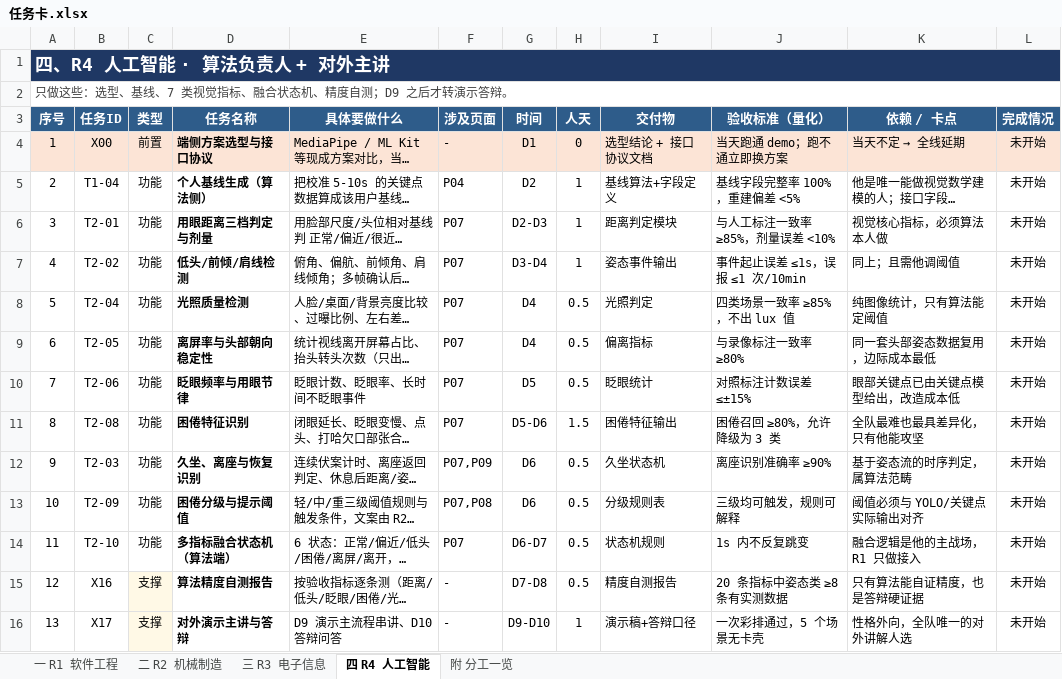
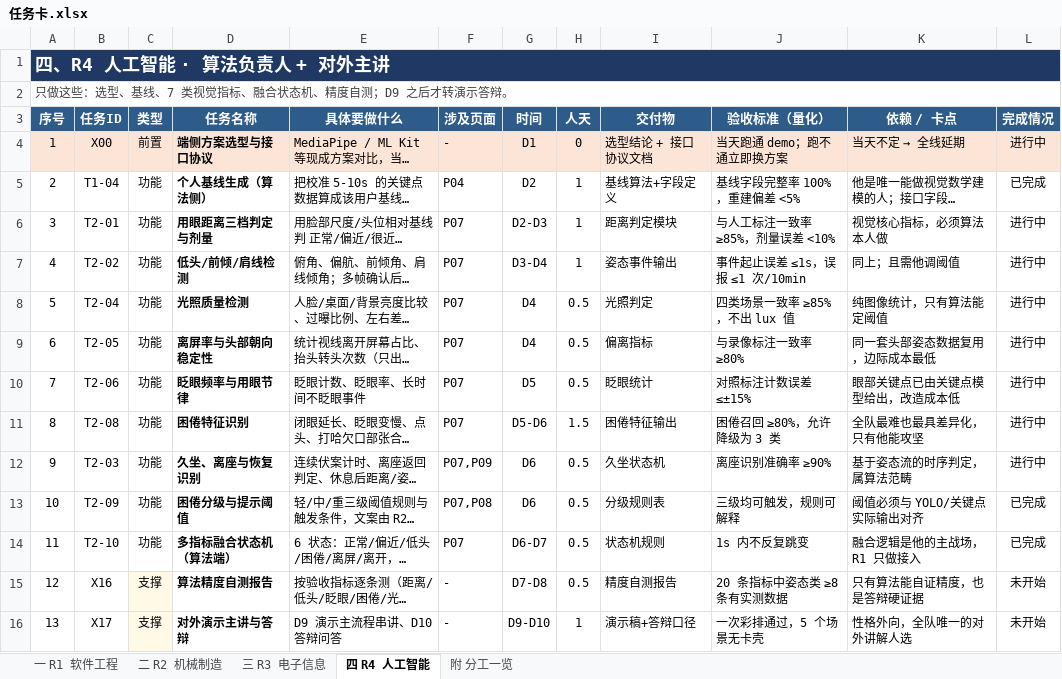
Before and after one commit to Giter639/Longxiang12, an Excel workbook: 任务卡.xlsx, sheet 四 R4 人工智能, drawn as a sheet; only a part is shown; long unchanged cells end in …; values as stored, in another font and other column widths than the file's, no borders; the diff names each change by its address in the sheet, - before the commit and + after, or states it on an @@ line.

Commit message:
X00: 任务卡 R4 状态更新（T1-04/T2-09/T2-10 完成，其余进行中）

```diff
--- a/任务卡.xlsx (sheet 四 R4 人工智能)
+++ b/任务卡.xlsx (sheet 四 R4 人工智能)
-L4 (完成情况): 未开始
+L4 (完成情况): 进行中
-L5 (完成情况): 未开始
+L5 (完成情况): 已完成
-L6:L12 (完成情况): 未开始
+L6:L12 (完成情况): 进行中
-L13:L14 (完成情况): 未开始
+L13:L14 (完成情况): 已完成
```
